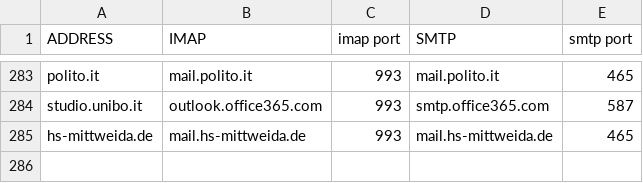
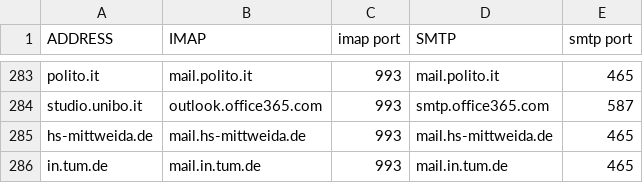
Before and after one commit to archive-of-deleted-repositories/jamesob__mutt-wizard, a CSV file: share/domains.csv, drawn as a sheet; only a part is shown, gaps mark what is left out; the diff names each change by its address in the sheet, - before the commit and + after, or states it on an @@ line.

Commit message:
Add in.tum.de domain (#353)

```diff
--- a/share/domains.csv
+++ b/share/domains.csv
+row 286: in.tum.de | mail.in.tum.de | 993 | mail.in.tum.de | 465
```
